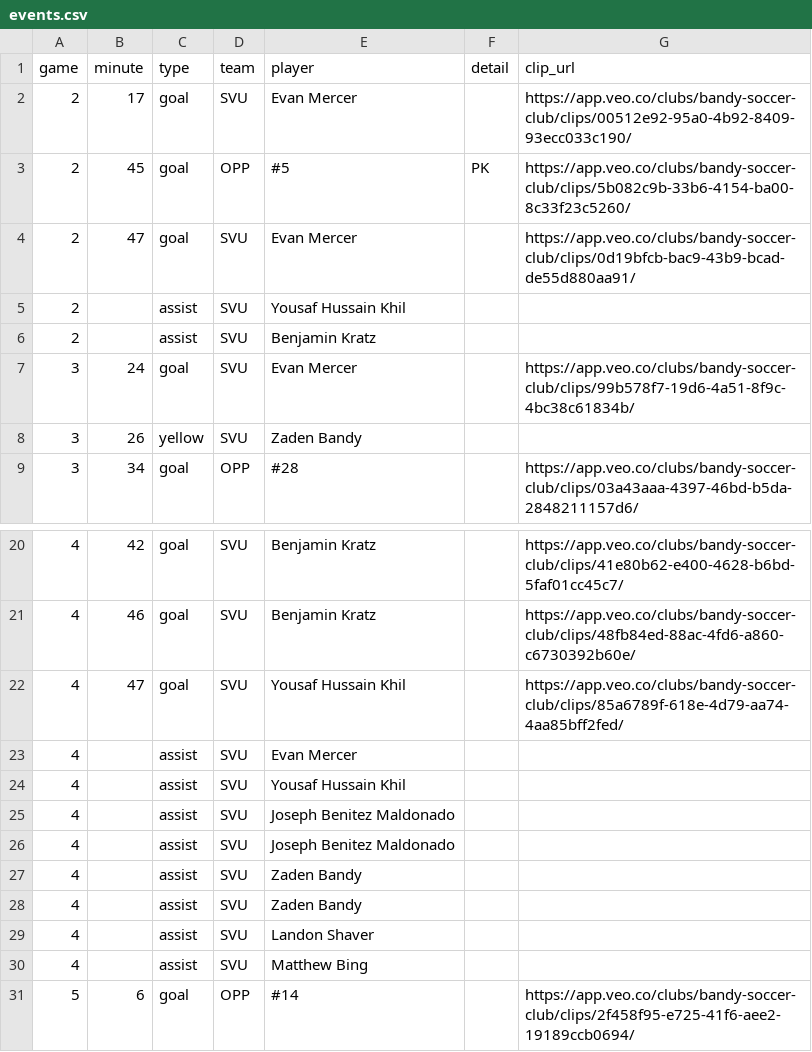
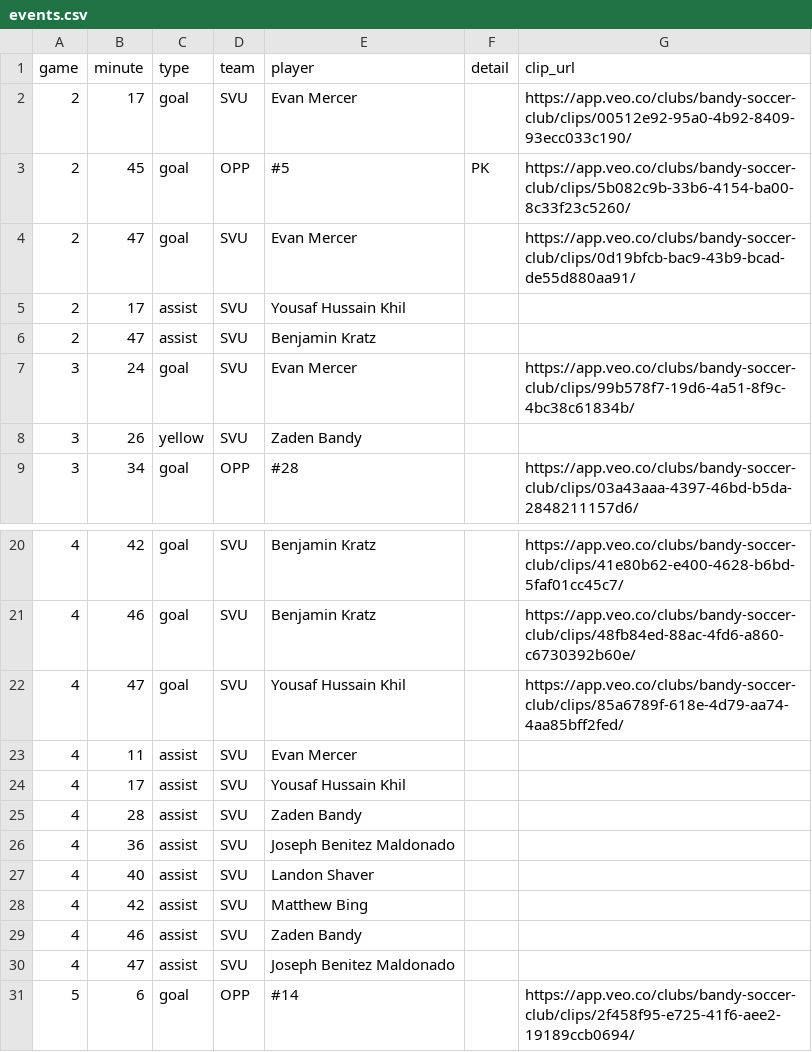
Before and after one commit to zpbandy-art/svu-u16-team-site, a CSV file: events.csv, drawn as a sheet; only a part is shown, gaps mark what is left out.

```diff
--- a/events.csv
+++ b/events.csv
@@ -4,4 +4,4 @@ game,minute,type,team,player,detail,clip_url
 2,47,goal,SVU,Evan Mercer,,https://app.veo.co/clubs/bandy-soccer-club/clips/0d19bfcb-bac9-43b9-bcad-de55d880aa91/
-2,,assist,SVU,Yousaf Hussain Khil,,
-2,,assist,SVU,Benjamin Kratz,,
+2,17,assist,SVU,Yousaf Hussain Khil,,
+2,47,assist,SVU,Benjamin Kratz,,
 3,24,goal,SVU,Evan Mercer,,https://app.veo.co/clubs/bandy-soccer-club/clips/99b578f7-19d6-4a51-8f9c-4bc38c61834b/
@@ -22,10 +22,10 @@ game,minute,type,team,player,detail,clip_url
 4,47,goal,SVU,Yousaf Hussain Khil,,https://app.veo.co/clubs/bandy-soccer-club/clips/85a6789f-618e-4d79-aa74-4aa85bff2fed/
-4,,assist,SVU,Evan Mercer,,
-4,,assist,SVU,Yousaf Hussain Khil,,
-4,,assist,SVU,Joseph Benitez Maldonado,,
-4,,assist,SVU,Joseph Benitez Maldonado,,
-4,,assist,SVU,Zaden Bandy,,
-4,,assist,SVU,Zaden Bandy,,
-4,,assist,SVU,Landon Shaver,,
-4,,assist,SVU,Matthew Bing,,
+4,11,assist,SVU,Evan Mercer,,
+4,17,assist,SVU,Yousaf Hussain Khil,,
+4,28,assist,SVU,Zaden Bandy,,
+4,36,assist,SVU,Joseph Benitez Maldonado,,
+4,40,assist,SVU,Landon Shaver,,
+4,42,assist,SVU,Matthew Bing,,
+4,46,assist,SVU,Zaden Bandy,,
+4,47,assist,SVU,Joseph Benitez Maldonado,,
 5,6,goal,OPP,#14,,https://app.veo.co/clubs/bandy-soccer-club/clips/2f458f95-e725-41f6-aee2-19189ccb0694/
```
Also changed, not shown: keepers.csv, 1 other file.
